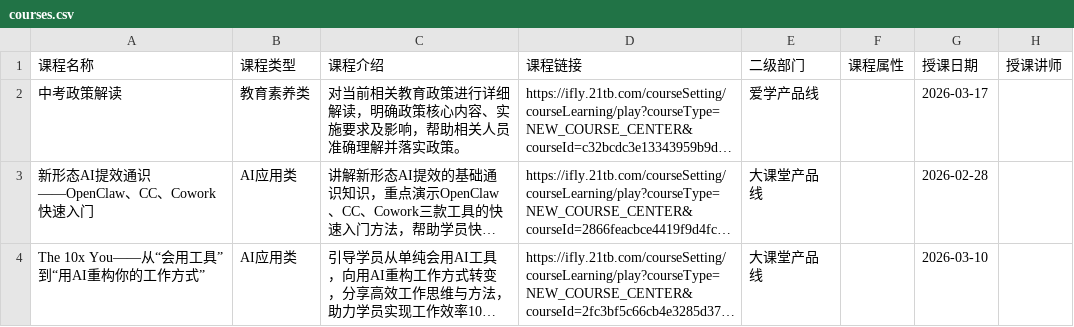
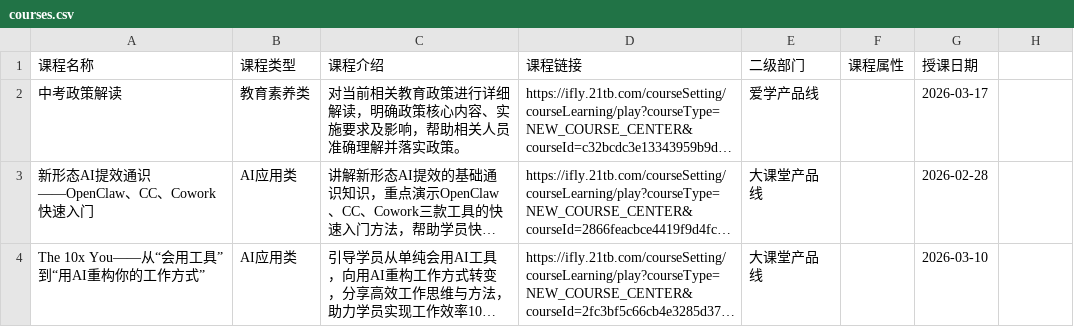
Before and after one commit to jinhuang1865/hongxiang-plan, a CSV file: courses.csv, drawn as a sheet; only a part is shown; long unchanged cells end in …; the diff names each change by its address in the sheet, - before the commit and + after, or states it on an @@ line.

```diff
--- a/courses.csv
+++ b/courses.csv
-H1: 授课讲师
+H1: (empty)
```
Also changed, not shown: 3 other files.
